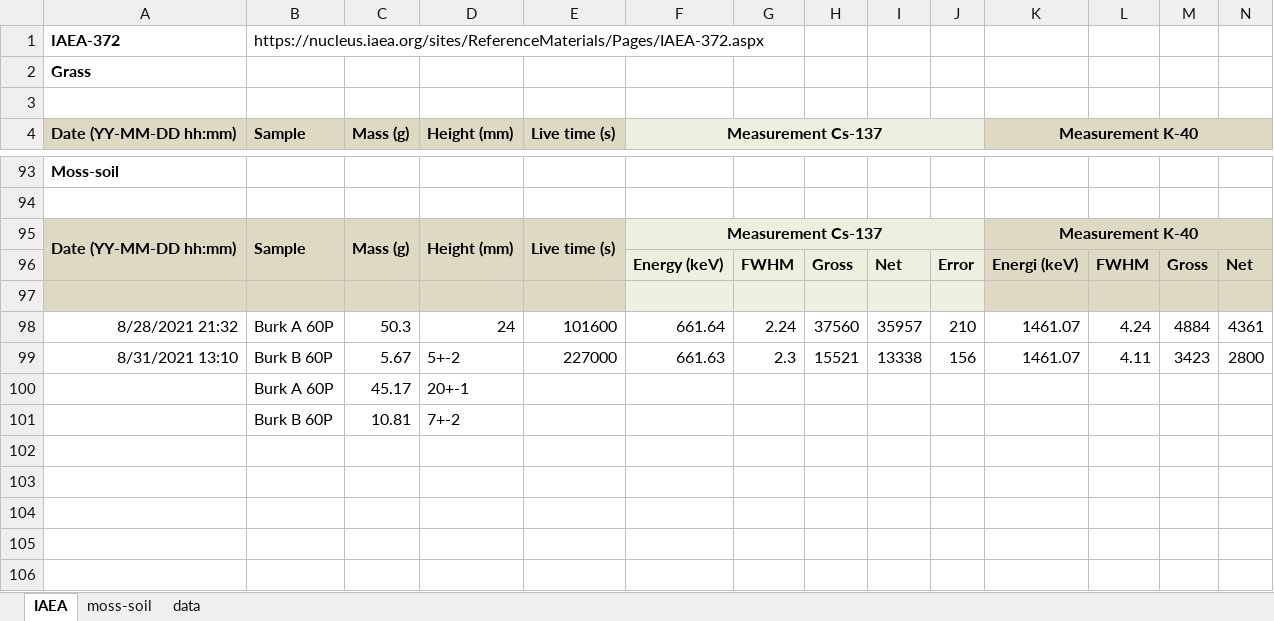
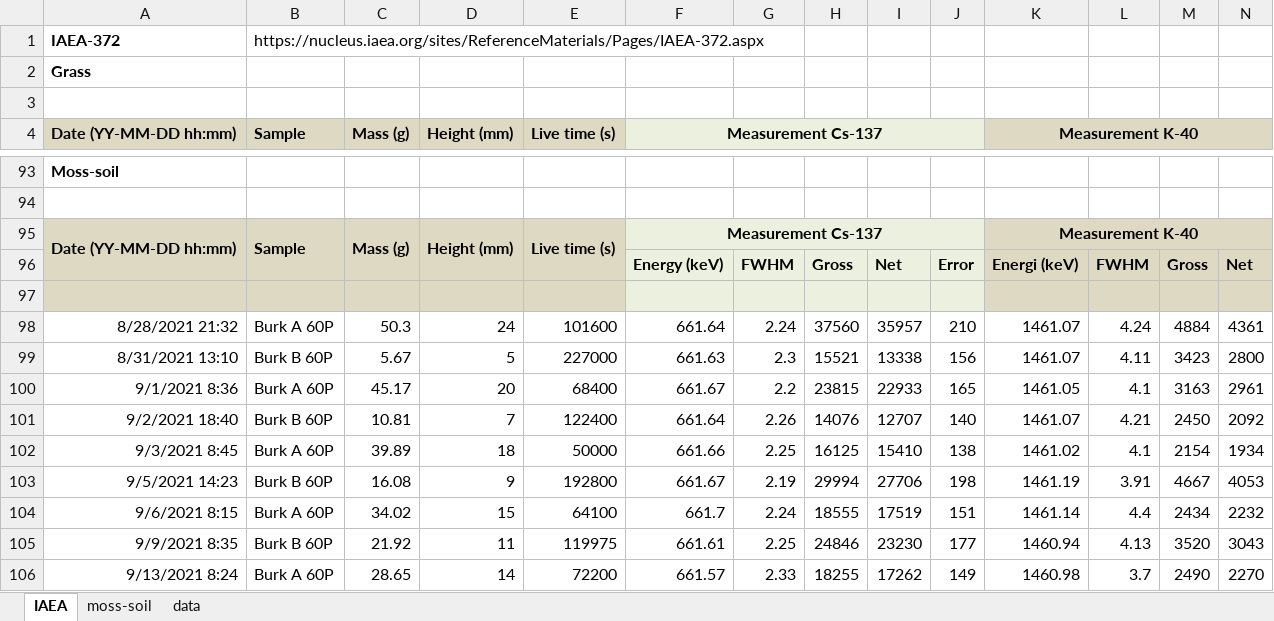
Before and after one commit to MarielleAkser/Project_IAEA, an Excel workbook: IAEA-prover_Marielle_20210831.xlsx, sheet IAEA, drawn as a sheet; only a part is shown, gaps mark what is left out; values as stored, in another font and other column widths than the file's, no borders; removed rows and columns are numbered as before the commit, all else as after; rows hold the shown columns only; the diff names each change by its address in the sheet, - before the commit and + after, or states it on an @@ line.

Commit message:
Uppdated the excel-file

```diff
--- a/IAEA-prover_Marielle_20210831.xlsx (sheet IAEA)
+++ b/IAEA-prover_Marielle_20210831.xlsx (sheet IAEA)
-D99 (Height (mm)): 5+-2
+D99 (Height (mm)): 5
-row 100:  | Burk A 60P | 45.17 | 20+-1
-row 101:  | Burk B 60P | 10.81 | 7+-2
-row 102: (empty)
-row 103: (empty)
-row 104: (empty)
-row 105: (empty)
-row 106: (empty)
+row 100: 9/1/2021 8:36 | Burk A 60P | 45.17 | 20 | 68400 | 661.67 | 2.2 | 23815 | 22933 | 165 | 1461.05 | 4.1 | 3163 | 2961
+row 101: 9/2/2021 18:40 | Burk B 60P | 10.81 | 7 | 122400 | 661.64 | 2.26 | 14076 | 12707 | 140 | 1461.07 | 4.21 | 2450 | 2092
+row 102: 9/3/2021 8:45 | Burk A 60P | 39.89 | 18 | 50000 | 661.66 | 2.25 | 16125 | 15410 | 138 | 1461.02 | 4.1 | 2154 | 1934
+row 103: 9/5/2021 14:23 | Burk B 60P | 16.08 | 9 | 192800 | 661.67 | 2.19 | 29994 | 27706 | 198 | 1461.19 | 3.91 | 4667 | 4053
+row 104: 9/6/2021 8:15 | Burk A 60P | 34.02 | 15 | 64100 | 661.7 | 2.24 | 18555 | 17519 | 151 | 1461.14 | 4.4 | 2434 | 2232
+row 105: 9/9/2021 8:35 | Burk B 60P | 21.92 | 11 | 119975 | 661.61 | 2.25 | 24846 | 23230 | 177 | 1460.94 | 4.13 | 3520 | 3043
+row 106: 9/13/2021 8:24 | Burk A 60P | 28.65 | 14 | 72200 | 661.57 | 2.33 | 18255 | 17262 | 149 | 1460.98 | 3.7 | 2490 | 2270
```
